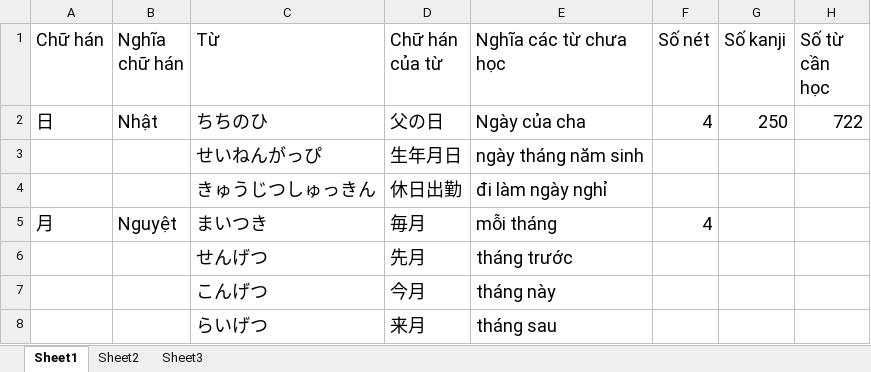
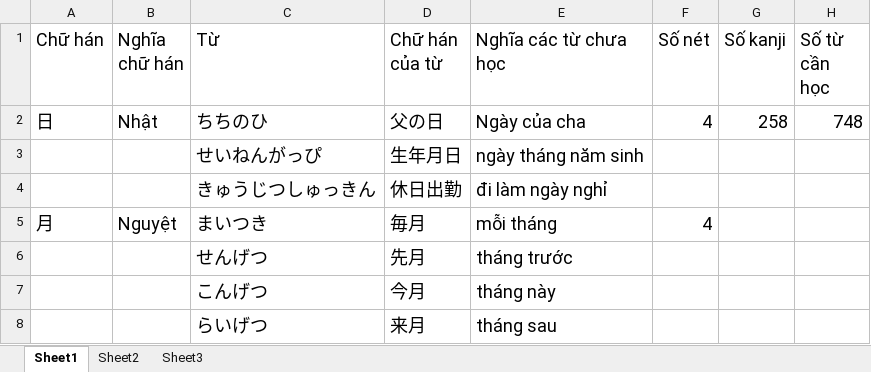
Before and after one commit to v2kt95/kanji_learning_Website, an Excel workbook: kanji.xlsx, sheet Sheet1, drawn as a sheet; only a part is shown; values as stored, in another font and other column widths than the file's, no borders; the diff covers the shown part only; the diff names each change by its address in the sheet, - before the commit and + after, or states it on an @@ line.

Commit message:
update kanji file

```diff
--- a/kanji.xlsx (sheet Sheet1)
+++ b/kanji.xlsx (sheet Sheet1)
-G2 (Số kanji): 250
+G2 (Số kanji): 258
-H2 (Số từ cần học): 722
+H2 (Số từ cần học): 748
```
Also changed, not shown: 26 added rows elsewhere in this sheet.
